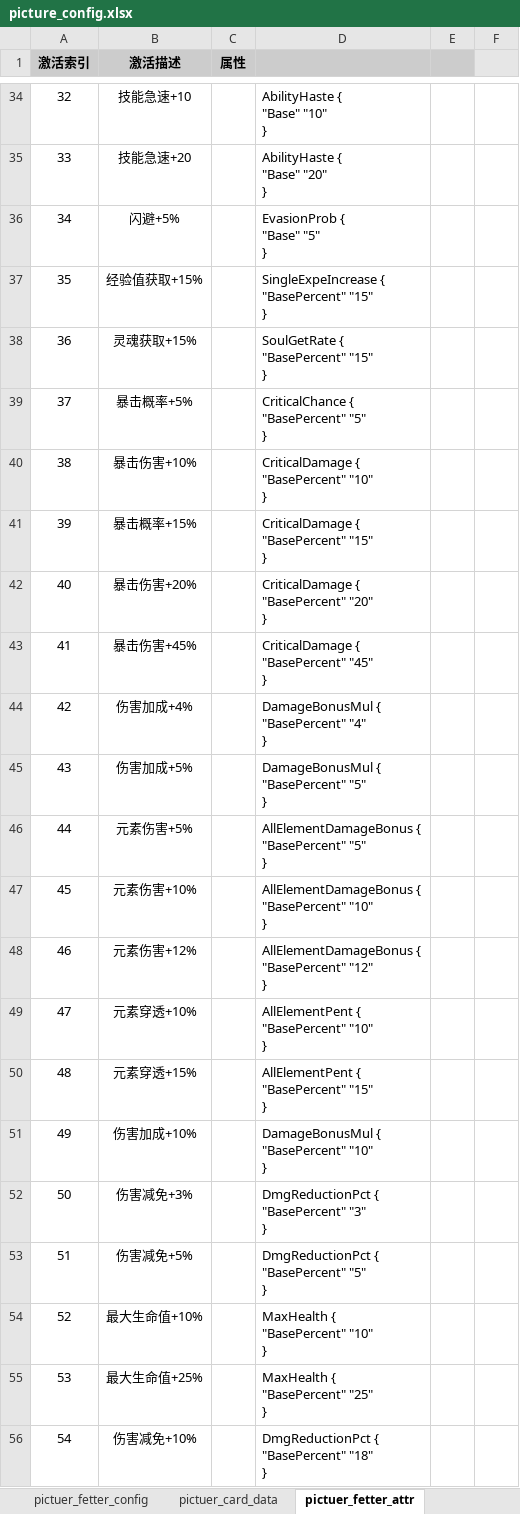
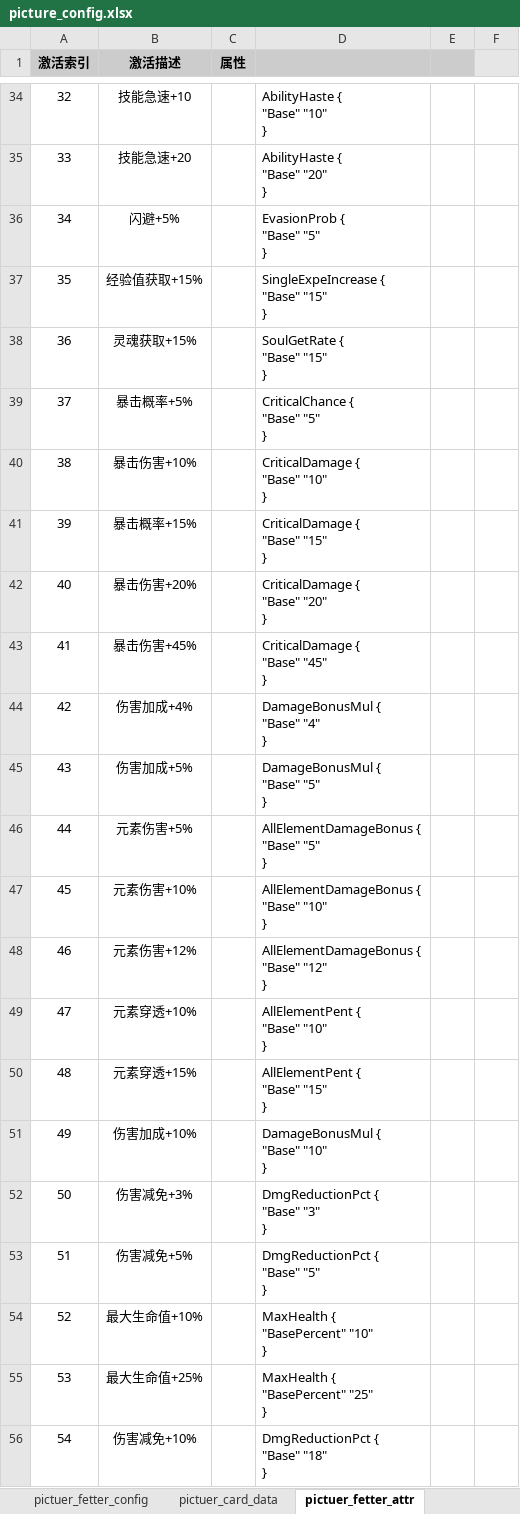
Before and after one commit to YPYT1/nobody, an Excel workbook: excels/config/server/picture/picture_config.xlsx, sheet pictuer_fetter_attr, drawn as a sheet; only a part is shown, gaps mark what is left out; values as stored, in another font and other column widths than the file's, no borders; ↵ is a line break in a cell; the diff names each change by its address in the sheet, - before the commit and + after, or states it on an @@ line.

Commit message:
修改图鉴属性配置

```diff
--- a/excels/config/server/picture/picture_config.xlsx (sheet pictuer_fetter_attr)
+++ b/excels/config/server/picture/picture_config.xlsx (sheet pictuer_fetter_attr)
-D37: SingleExpeIncrease { ↵ "BasePercent" "15" ↵ }
+D37: SingleExpeIncrease { ↵ "Base" "15" ↵ }
-D38: SoulGetRate { ↵ "BasePercent" "15" ↵ }
+D38: SoulGetRate { ↵ "Base" "15" ↵ }
-D39: CriticalChance { ↵ "BasePercent" "5" ↵ }
+D39: CriticalChance { ↵ "Base" "5" ↵ }
-D40: CriticalDamage { ↵ "BasePercent" "10" ↵ }
+D40: CriticalDamage { ↵ "Base" "10" ↵ }
-D41: CriticalDamage { ↵ "BasePercent" "15" ↵ }
+D41: CriticalDamage { ↵ "Base" "15" ↵ }
-D42: CriticalDamage { ↵ "BasePercent" "20" ↵ }
+D42: CriticalDamage { ↵ "Base" "20" ↵ }
-D43: CriticalDamage { ↵ "BasePercent" "45" ↵ }
+D43: CriticalDamage { ↵ "Base" "45" ↵ }
-D44: DamageBonusMul { ↵ "BasePercent" "4" ↵ }
+D44: DamageBonusMul { ↵ "Base" "4" ↵ }
-D45: DamageBonusMul { ↵ "BasePercent" "5" ↵ }
+D45: DamageBonusMul { ↵ "Base" "5" ↵ }
-D46: AllElementDamageBonus { ↵ "BasePercent" "5" ↵ }
+D46: AllElementDamageBonus { ↵ "Base" "5" ↵ }
-D47: AllElementDamageBonus { ↵ "BasePercent" "10" ↵ }
+D47: AllElementDamageBonus { ↵ "Base" "10" ↵ }
-D48: AllElementDamageBonus { ↵ "BasePercent" "12" ↵ }
+D48: AllElementDamageBonus { ↵ "Base" "12" ↵ }
-D49: AllElementPent { ↵ "BasePercent" "10" ↵ }
+D49: AllElementPent { ↵ "Base" "10" ↵ }
-D50: AllElementPent { ↵ "BasePercent" "15" ↵ }
+D50: AllElementPent { ↵ "Base" "15" ↵ }
-D51: DamageBonusMul { ↵ "BasePercent" "10" ↵ }
+D51: DamageBonusMul { ↵ "Base" "10" ↵ }
-D52: DmgReductionPct { ↵ "BasePercent" "3" ↵ }
+D52: DmgReductionPct { ↵ "Base" "3" ↵ }
-D53: DmgReductionPct { ↵ "BasePercent" "5" ↵ }
+D53: DmgReductionPct { ↵ "Base" "5" ↵ }
-D56: DmgReductionPct { ↵ "BasePercent" "18" ↵ }
+D56: DmgReductionPct { ↵ "Base" "18" ↵ }
```
